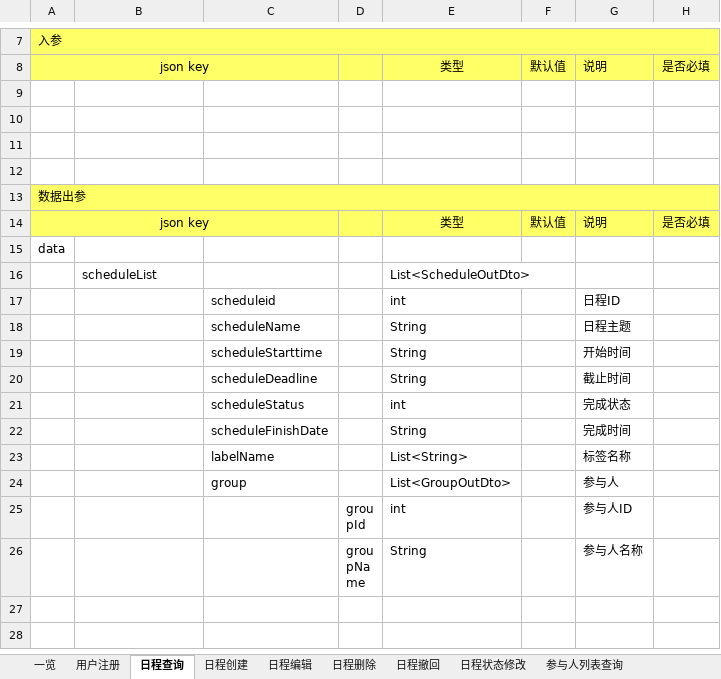
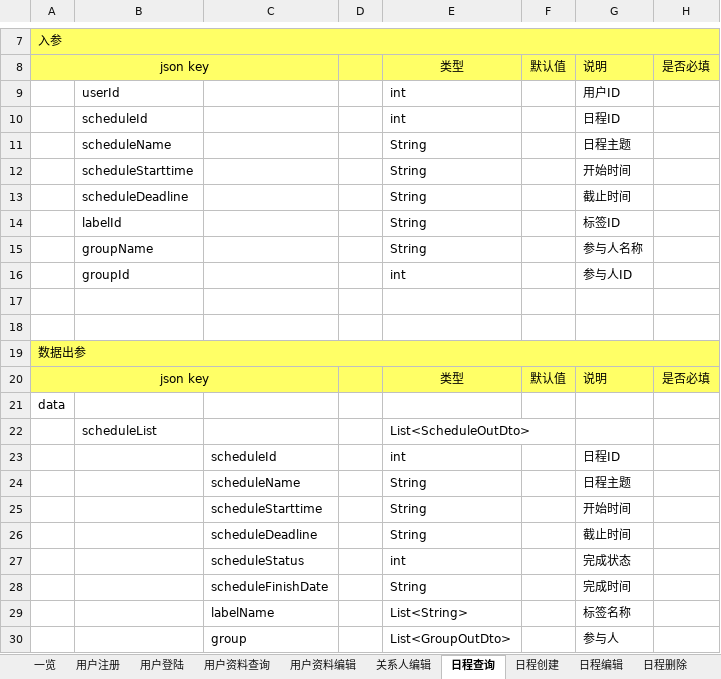
Before and after one commit to XJ-GTD/GTD2, an Excel workbook: A-开发相关文档素材/1.一期接口文档/后端接口文档.xlsx, sheet 日程查询, drawn as a sheet; only a part is shown, gaps mark what is left out; the shorter side is filled out with more unchanged rows; values as stored, in another font and other column widths than the file's, no borders; addresses are those after the commit; the diff names each change by its address in the sheet, - before the commit and + after, or states it on an @@ line.

```diff
--- a/A-开发相关文档素材/1.一期接口文档/后端接口文档.xlsx (sheet 日程查询)
+++ b/A-开发相关文档素材/1.一期接口文档/后端接口文档.xlsx (sheet 日程查询)
+sheet tab: 用户登陆
+sheet tab: 用户资料查询
+sheet tab: 用户资料编辑
+sheet tab: 关系人编辑
-row 9: (empty)
+row 9:  | userId |  |  | int |  | 用户ID
-row 10: (empty)
+row 10:  | scheduleId |  |  | int |  | 日程ID
+row 11:  | scheduleName |  |  | String |  | 日程主题
+row 12:  | scheduleStarttime |  |  | String |  | 开始时间
+row 13:  | scheduleDeadline |  |  | String |  | 截止时间
+row 14:  | labelId |  |  | String |  | 标签ID
+row 15:  | groupName |  |  | String |  | 参与人名称
+row 16:  | groupId |  |  | int |  | 参与人ID
-C23: scheduleid
+C23: scheduleId
```
Also changed, not shown: sheet 用户注册, sheet 日程创建, sheet 日程编辑, other sheet tabs, 3 other files.
